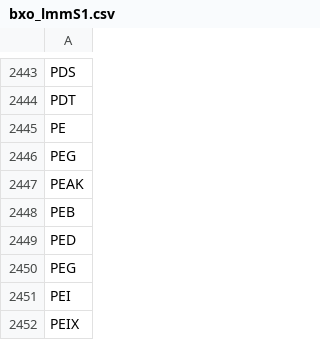
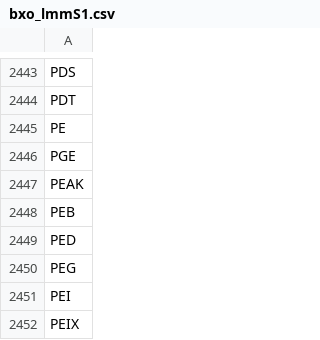
Before and after one commit to Moly-malibu/AIApp, a CSV file: bxo_lmmS1.csv, drawn as a sheet; only a part is shown, gaps mark what is left out.

Commit message:
Update bxo_lmmS1.csv

```diff
--- a/bxo_lmmS1.csv
+++ b/bxo_lmmS1.csv
@@ -2445,3 +2445,3 @@ PDT
 PE
-PEG
+PGE
 PEAK
```
